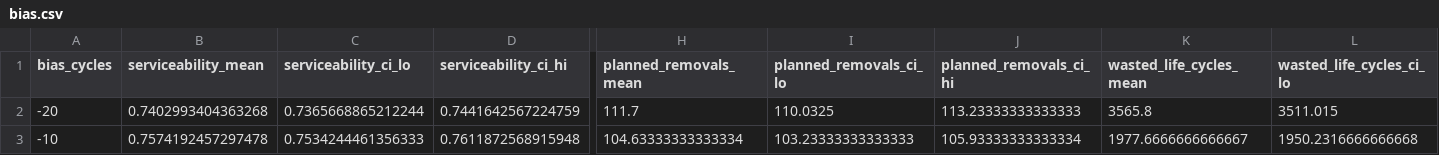
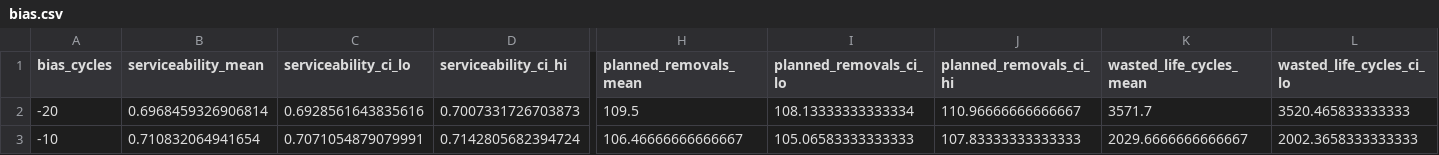
Before and after one commit to muthukkumaranb/shikra, a CSV file: results/bias.csv, drawn as a sheet; only a part is shown, gaps mark what is left out; the diff covers the shown part only; the diff names each change by its address in the sheet, - before the commit and + after, or states it on an @@ line.

```diff
--- a/results/bias.csv
+++ b/results/bias.csv
-B2 (serviceability_mean): 0.7402993404363268
+B2 (serviceability_mean): 0.6968459326906814
-C2 (serviceability_ci_lo): 0.7365668865212244
+C2 (serviceability_ci_lo): 0.6928561643835616
-D2 (serviceability_ci_hi): 0.7441642567224759
+D2 (serviceability_ci_hi): 0.7007331726703873
-H2 (planned_removals_mean): 111.7
+H2 (planned_removals_mean): 109.5
-I2 (planned_removals_ci_lo): 110.0325
+I2 (planned_removals_ci_lo): 108.13333333333334
-J2 (planned_removals_ci_hi): 113.23333333333333
+J2 (planned_removals_ci_hi): 110.96666666666667
-K2 (wasted_life_cycles_mean): 3565.8
+K2 (wasted_life_cycles_mean): 3571.7
-L2 (wasted_life_cycles_ci_lo): 3511.015
+L2 (wasted_life_cycles_ci_lo): 3520.465833333333
-B3 (serviceability_mean): 0.7574192457297478
+B3 (serviceability_mean): 0.710832064941654
-C3 (serviceability_ci_lo): 0.7534244461356333
+C3 (serviceability_ci_lo): 0.7071054879079991
-D3 (serviceability_ci_hi): 0.7611872568915948
+D3 (serviceability_ci_hi): 0.7142805682394724
-H3 (planned_removals_mean): 104.63333333333334
+H3 (planned_removals_mean): 106.46666666666667
-I3 (planned_removals_ci_lo): 103.23333333333333
+I3 (planned_removals_ci_lo): 105.06583333333333
-J3 (planned_removals_ci_hi): 105.93333333333334
+J3 (planned_removals_ci_hi): 107.83333333333333
-K3 (wasted_life_cycles_mean): 1977.6666666666667
+K3 (wasted_life_cycles_mean): 2029.6666666666667
-L3 (wasted_life_cycles_ci_lo): 1950.2316666666668
+L3 (wasted_life_cycles_ci_lo): 2002.3658333333333
```
Also changed, not shown: 48 edited cells elsewhere in this file, results/heatmap.csv, results/policies.csv, 7 other files.
